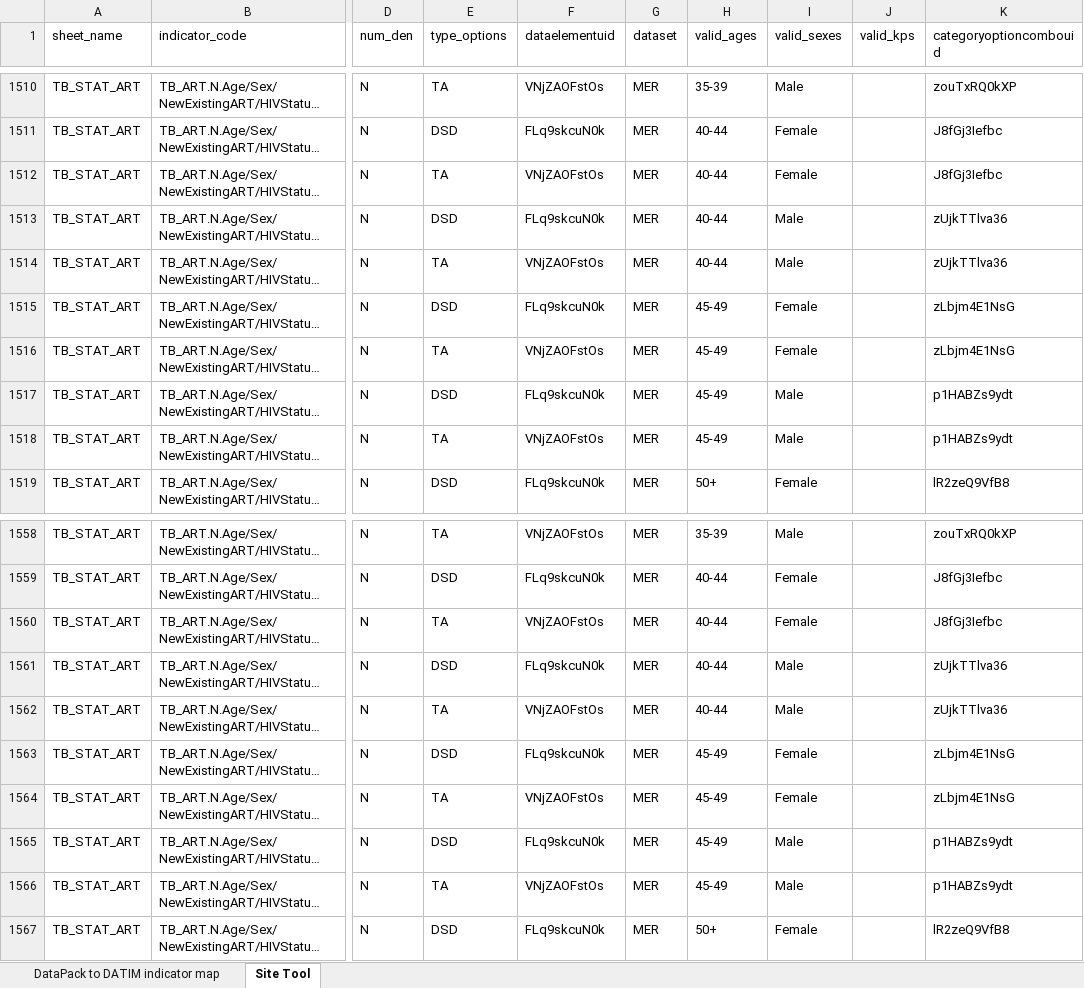
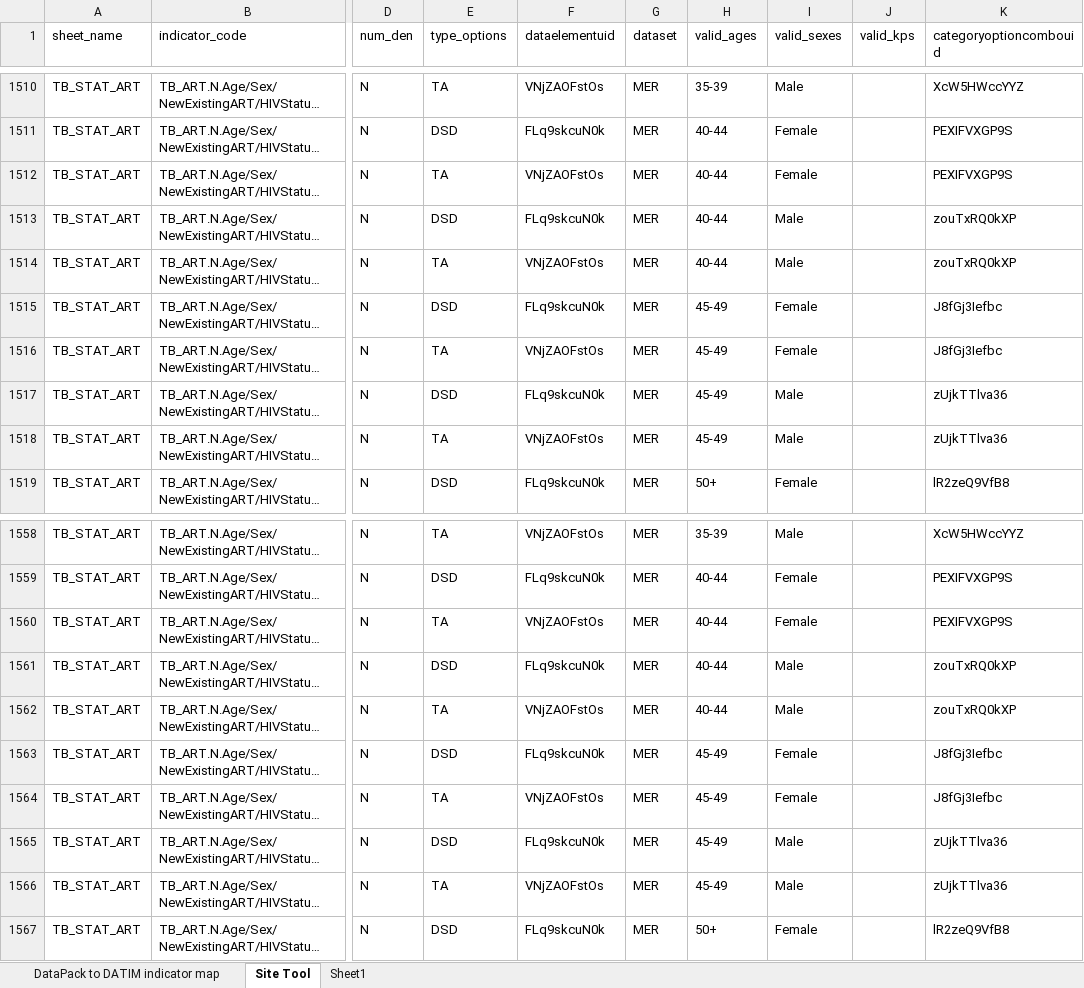
Before and after one commit to pepfar-datim/datapackr, an Excel workbook: data-raw/DataPack_to_DATIM_indicator_map.xlsx, sheet Site Tool, drawn as a sheet; only a part is shown, gaps mark what is left out; long unchanged cells end in …; values as stored, in another font and other column widths than the file's, no borders; the diff covers the shown part only; the diff names each change by its address in the sheet, - before the commit and + after, or states it on an @@ line.

```diff
--- a/data-raw/DataPack_to_DATIM_indicator_map.xlsx (sheet Site Tool)
+++ b/data-raw/DataPack_to_DATIM_indicator_map.xlsx (sheet Site Tool)
+sheet tab: Sheet1
-K1510 (categoryoptioncombouid): zouTxRQ0kXP
+K1510 (categoryoptioncombouid): XcW5HWccYYZ
-K1511:K1512 (categoryoptioncombouid): J8fGj3Iefbc
+K1511:K1512 (categoryoptioncombouid): PEXIFVXGP9S
-K1513:K1514 (categoryoptioncombouid): zUjkTTlva36
+K1513:K1514 (categoryoptioncombouid): zouTxRQ0kXP
-K1515:K1516 (categoryoptioncombouid): zLbjm4E1NsG
+K1515:K1516 (categoryoptioncombouid): J8fGj3Iefbc
-K1517:K1518 (categoryoptioncombouid): p1HABZs9ydt
+K1517:K1518 (categoryoptioncombouid): zUjkTTlva36
-K1558 (categoryoptioncombouid): zouTxRQ0kXP
+K1558 (categoryoptioncombouid): XcW5HWccYYZ
-K1559:K1560 (categoryoptioncombouid): J8fGj3Iefbc
+K1559:K1560 (categoryoptioncombouid): PEXIFVXGP9S
-K1561:K1562 (categoryoptioncombouid): zUjkTTlva36
+K1561:K1562 (categoryoptioncombouid): zouTxRQ0kXP
-K1563:K1564 (categoryoptioncombouid): zLbjm4E1NsG
+K1563:K1564 (categoryoptioncombouid): J8fGj3Iefbc
-K1565:K1566 (categoryoptioncombouid): p1HABZs9ydt
+K1565:K1566 (categoryoptioncombouid): zUjkTTlva36
```
Also changed, not shown: 54 edited cells elsewhere in this sheet.
